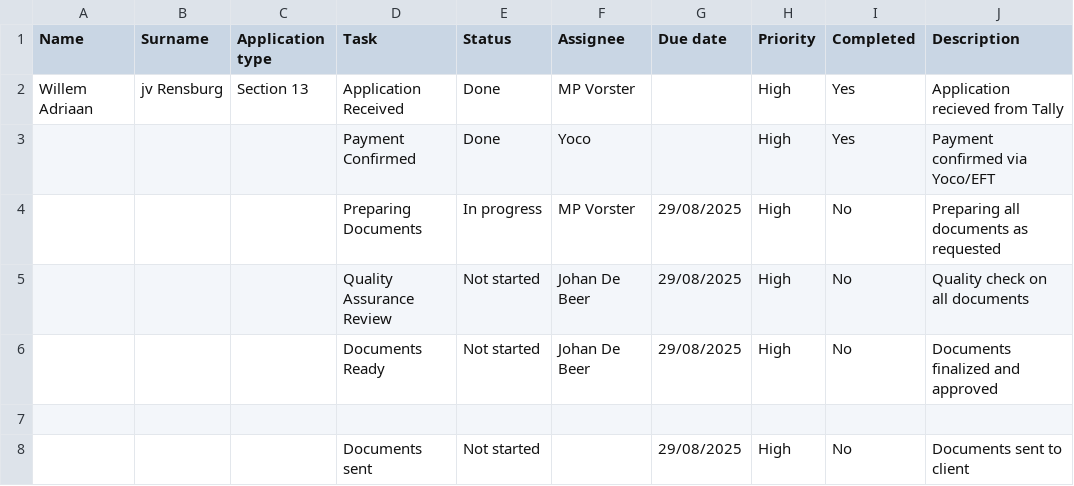
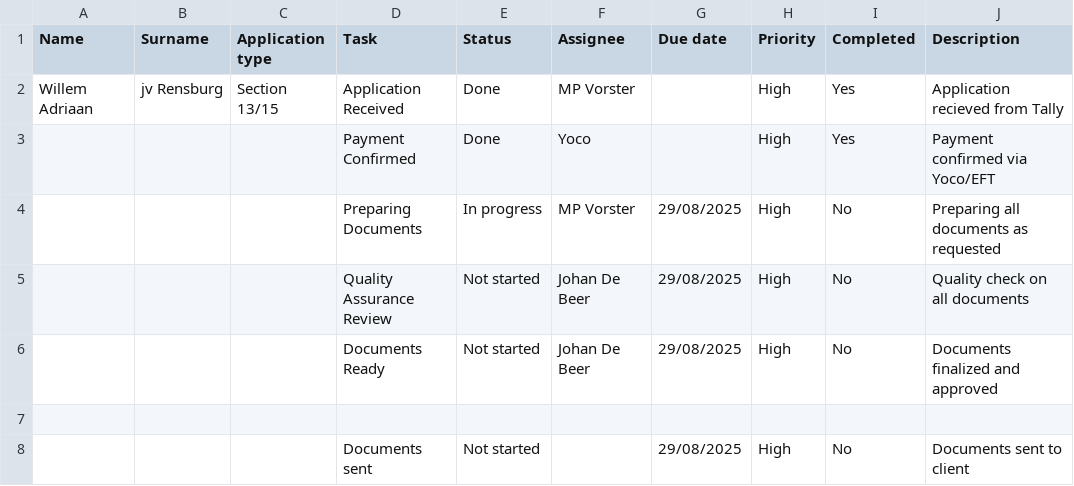
Before and after one commit to johandebeer21/Tracker-Demo, a CSV file: tracker11.csv, drawn as a sheet; only a part is shown; the diff names each change by its address in the sheet, - before the commit and + after, or states it on an @@ line.

Commit message:
Update tracker11.csv

```diff
--- a/tracker11.csv
+++ b/tracker11.csv
-C2 (Application type): Section 13
+C2 (Application type): Section 13/15
```
